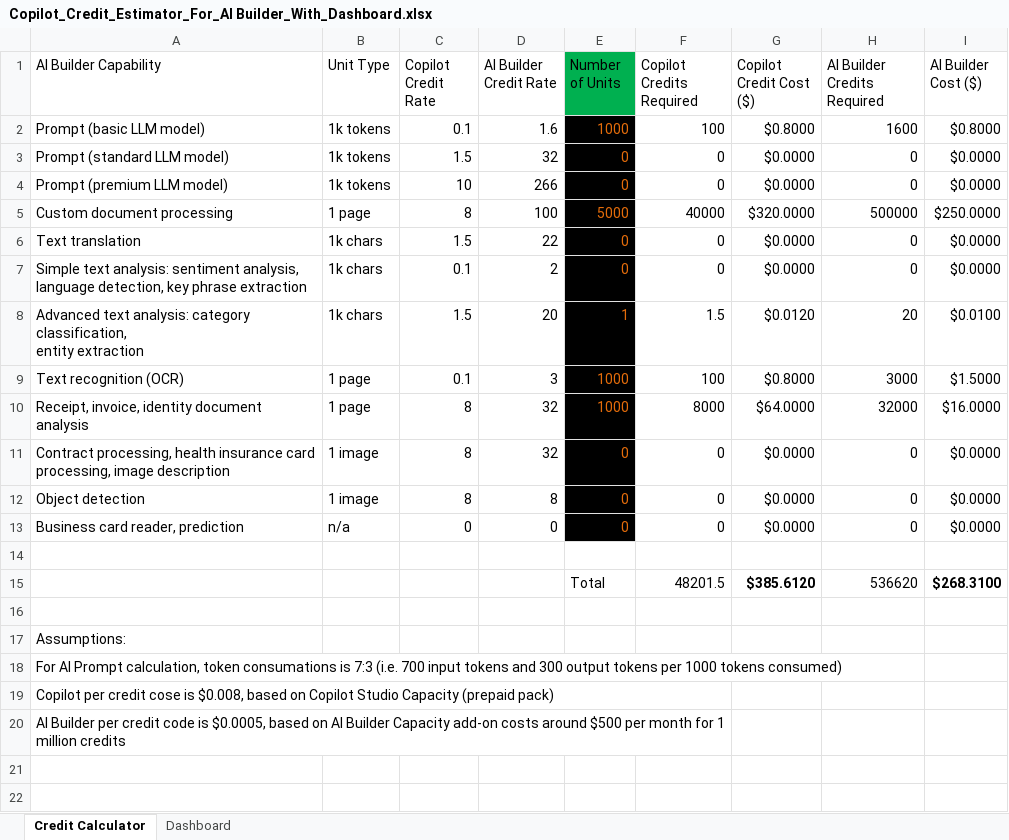
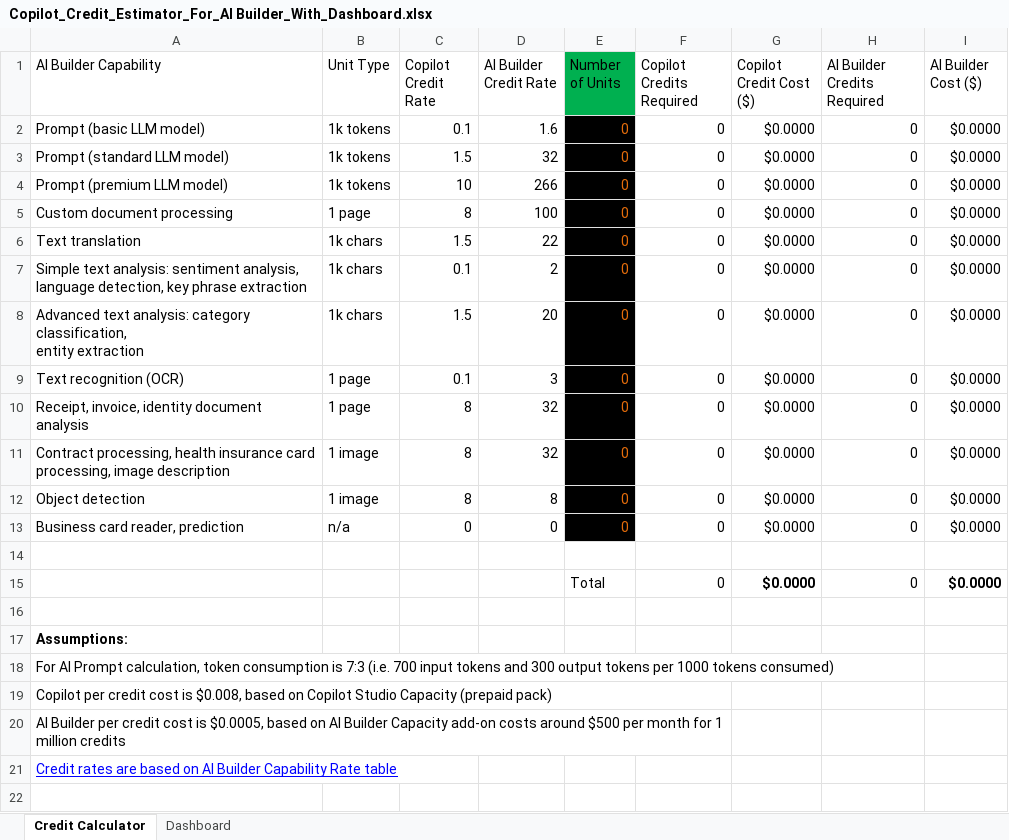
Before and after one commit to samirp20/Copilot-Credits-Estimator-For-AI-Builder, an Excel workbook: Copilot_Credit_Estimator_For_AI Builder_With_Dashboard.xlsx, sheet Credit Calculator, drawn as a sheet; only a part is shown; values as stored, in another font and other column widths than the file's, no borders; table styles not drawn; removed rows and columns are numbered as before the commit, all else as after; the diff covers the shown part only; the diff names each change by its address in the sheet, - before the commit and + after, or states it on an @@ line.

Commit message:
Add files via upload

```diff
--- a/Copilot_Credit_Estimator_For_AI Builder_With_Dashboard.xlsx (sheet Credit Calculator)
+++ b/Copilot_Credit_Estimator_For_AI Builder_With_Dashboard.xlsx (sheet Credit Calculator)
-E2 (Number of Units): 1000
+E2 (Number of Units): 0
-F2 (Copilot Credits Required): 100
+F2 (Copilot Credits Required): 0
-G2 (Copilot Credit Cost ($)): $0.8000
+G2 (Copilot Credit Cost ($)): $0.0000
-H2 (AI Builder Credits Required): 1600
+H2 (AI Builder Credits Required): 0
-I2 (AI Builder Cost ($)): $0.8000
+I2 (AI Builder Cost ($)): $0.0000
-E5 (Number of Units): 5000
+E5 (Number of Units): 0
-F5 (Copilot Credits Required): 40000
+F5 (Copilot Credits Required): 0
-G5 (Copilot Credit Cost ($)): $320.0000
+G5 (Copilot Credit Cost ($)): $0.0000
-H5 (AI Builder Credits Required): 500000
+H5 (AI Builder Credits Required): 0
-I5 (AI Builder Cost ($)): $250.0000
+I5 (AI Builder Cost ($)): $0.0000
-E8 (Number of Units): 1
+E8 (Number of Units): 0
-F8 (Copilot Credits Required): 1.5
+F8 (Copilot Credits Required): 0
-G8 (Copilot Credit Cost ($)): $0.0120
+G8 (Copilot Credit Cost ($)): $0.0000
-H8 (AI Builder Credits Required): 20
+H8 (AI Builder Credits Required): 0
-I8 (AI Builder Cost ($)): $0.0100
+I8 (AI Builder Cost ($)): $0.0000
-E9:E10 (Number of Units): 1000
+E9:E10 (Number of Units): 0
-F9 (Copilot Credits Required): 100
+F9 (Copilot Credits Required): 0
-G9 (Copilot Credit Cost ($)): $0.8000
+G9 (Copilot Credit Cost ($)): $0.0000
-H9 (AI Builder Credits Required): 3000
+H9 (AI Builder Credits Required): 0
-I9 (AI Builder Cost ($)): $1.5000
+I9 (AI Builder Cost ($)): $0.0000
-F10 (Copilot Credits Required): 8000
+F10 (Copilot Credits Required): 0
-G10 (Copilot Credit Cost ($)): $64.0000
+G10 (Copilot Credit Cost ($)): $0.0000
-H10 (AI Builder Credits Required): 32000
+H10 (AI Builder Credits Required): 0
-I10 (AI Builder Cost ($)): $16.0000
+I10 (AI Builder Cost ($)): $0.0000
-row 15:  |  |  |  | Total | 48201.5 | $385.6120 | 536620 | $268.3100
+row 15:  |  |  |  | Total | 0 | $0.0000 | 0 | $0.0000
-A17 bold: off
+A17 bold: on
-A18 (AI Builder Capability): …calculation, token consumations is 7:3…
+A18 (AI Builder Capability): …calculation, token consumption is 7:3…
-A19 (AI Builder Capability): …per credit cose is $0.008,…
+A19 (AI Builder Capability): …per credit cost is $0.008,…
-A20 (AI Builder Capability): …per credit code is $0.0005,…
+A20 (AI Builder Capability): …per credit cost is $0.0005,…
+row 21: Credit rates are based on AI Builder Capability Rate table
+row 22: (empty)
```
Also changed, not shown: 3 added rows elsewhere in this sheet, charts or pictures.
